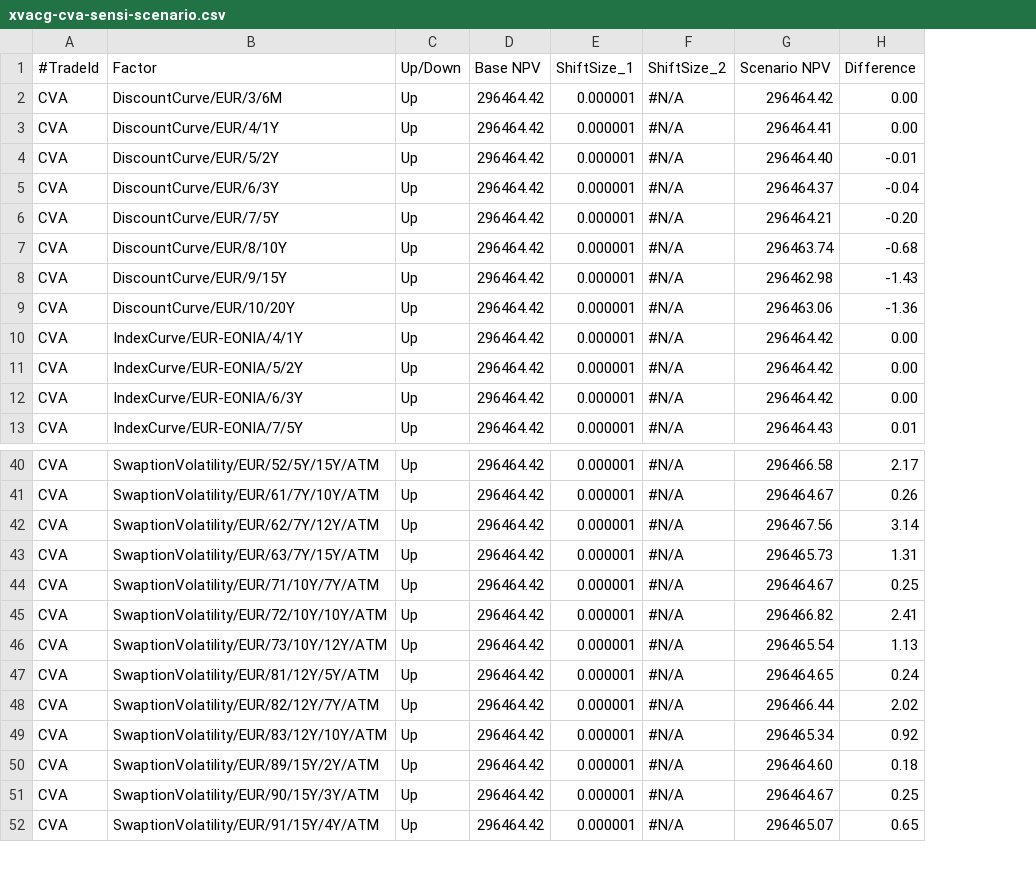
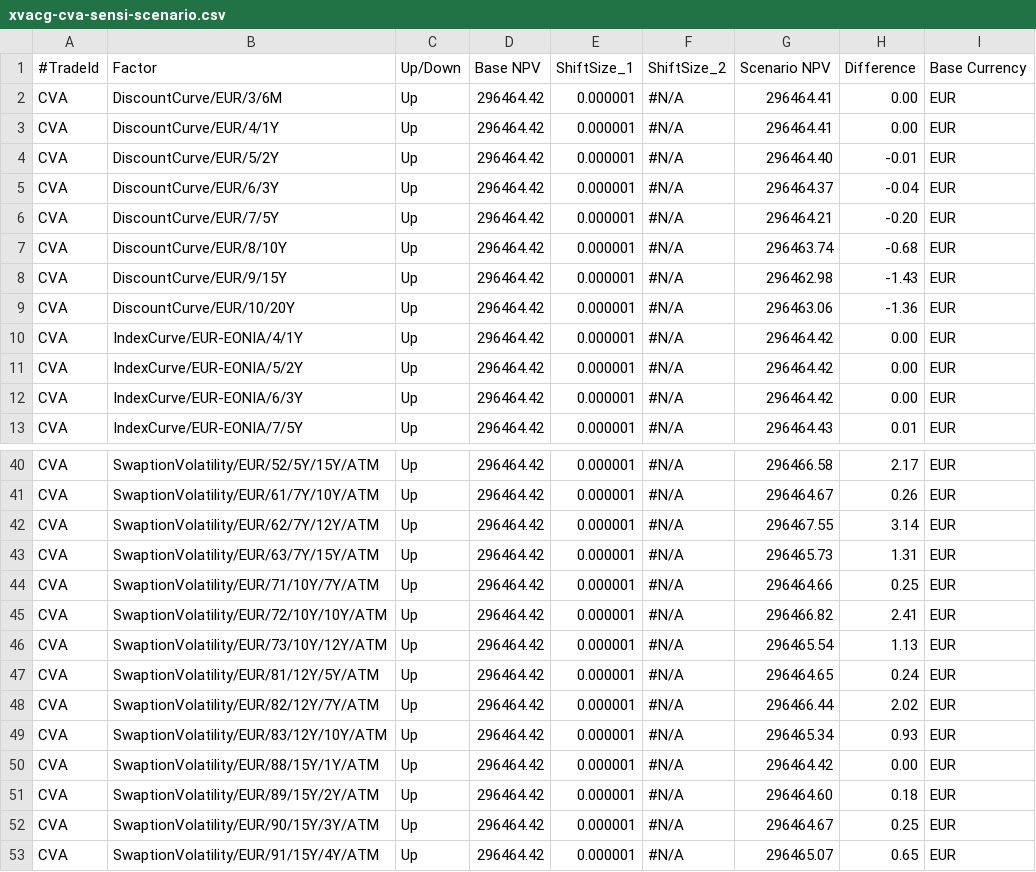
Before and after one commit to OpenSourceRisk/Engine, a CSV file: Examples/Performance/ExpectedOutput/cvasensi/bump/xvacg-cva-sensi-scenario.csv, drawn as a sheet; only a part is shown, gaps mark what is left out; the diff covers the shown part only; the diff names each change by its address in the sheet, - before the commit and + after, or states it on an @@ line.

```diff
--- a/Examples/Performance/ExpectedOutput/cvasensi/bump/xvacg-cva-sensi-scenario.csv
+++ b/Examples/Performance/ExpectedOutput/cvasensi/bump/xvacg-cva-sensi-scenario.csv
+column I (Base Currency), rows 2-13: all EUR; rows 40-49: all EUR; rows 51-53: all EUR
-G2 (Scenario NPV): 296464.42
+G2 (Scenario NPV): 296464.41
-G42 (Scenario NPV): 296467.56
+G42 (Scenario NPV): 296467.55
-G44 (Scenario NPV): 296464.67
+G44 (Scenario NPV): 296464.66
-H49 (Difference): 0.92
+H49 (Difference): 0.93
+row 50: CVA | SwaptionVolatility/EUR/88/15Y/1Y/ATM | Up | 296464.42 | 0.000001 | #N/A | 296464.42 | 0.00 | EUR
```
Also changed, not shown: 3 edited cells elsewhere in this file, Examples/MarketRisk/ExpectedOutput/SensiSmile/Surface/scenario_fullSurface.csv, Examples/Performance/ExpectedOutput/cvasensi/ad/xvacg-cva-sensi-scenario.csv, 26 other files.
